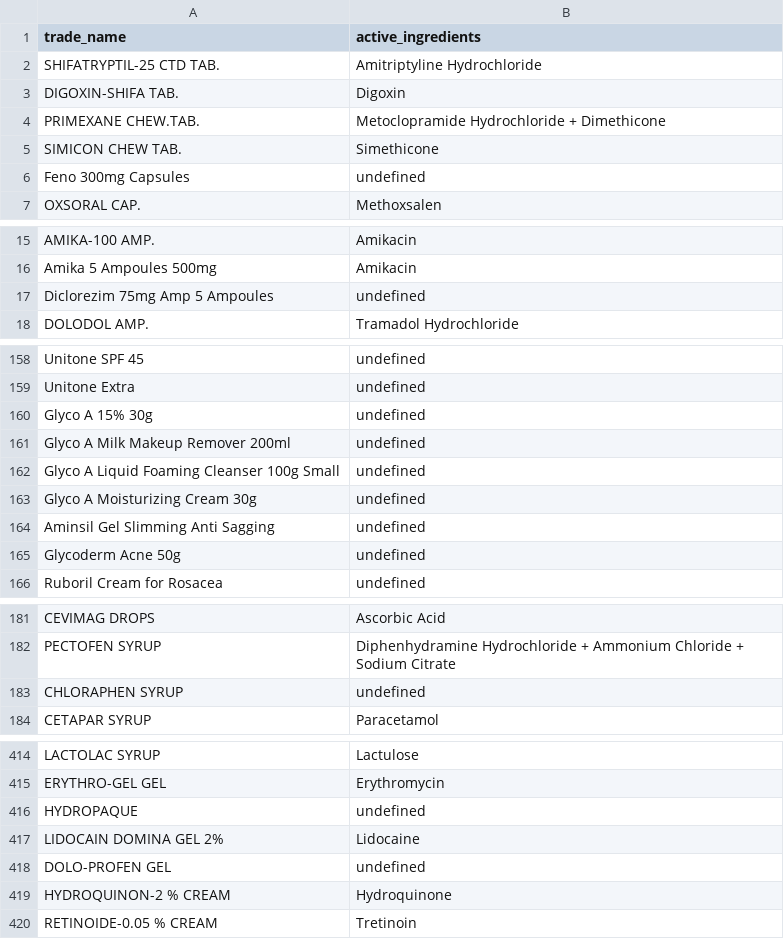
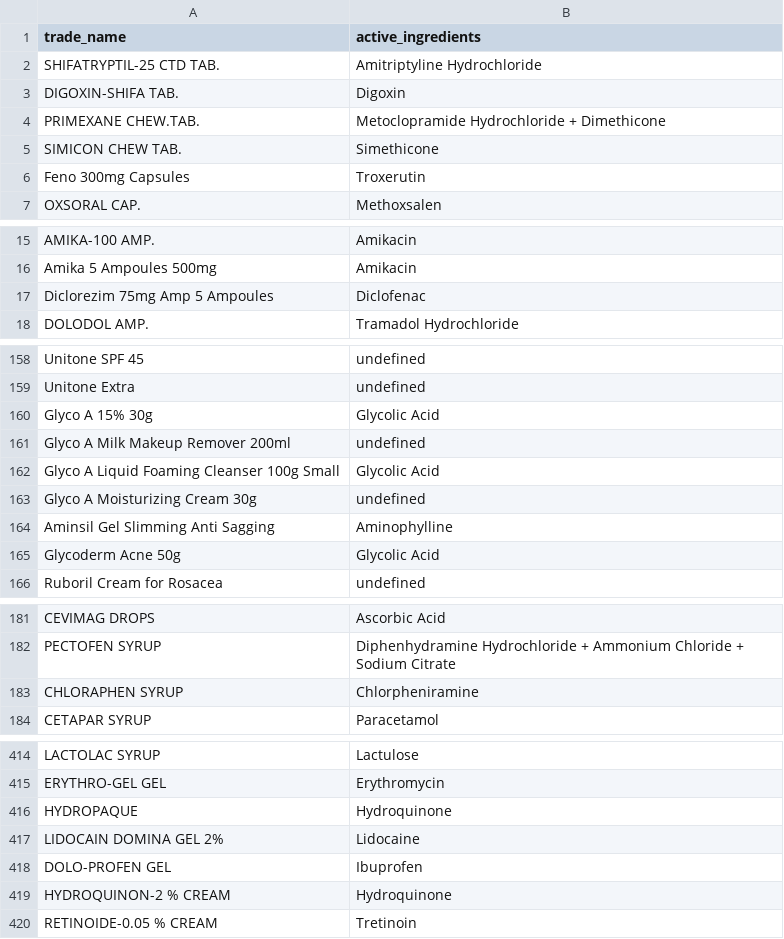
Before and after one commit to Sherko231/sherko_pharma, a CSV file: data/active_ingredients_progress/active_ingredients_batch_002_review.csv, drawn as a sheet; only a part is shown, gaps mark what is left out; the diff covers the shown part only.

Commit message:
data: incorporate 13 app UI ingredient candidates with strict completeness safeguards

```diff
--- a/data/active_ingredients_progress/active_ingredients_batch_002_review.csv
+++ b/data/active_ingredients_progress/active_ingredients_batch_002_review.csv
@@ -5,3 +5,3 @@ PRIMEXANE CHEW.TAB.,Metoclopramide Hydrochloride + Dimethicone
 SIMICON CHEW TAB.,Simethicone
-Feno 300mg Capsules,undefined
+Feno 300mg Capsules,Troxerutin
 OXSORAL CAP.,Methoxsalen
@@ -16,3 +16,3 @@ AMIKA-100 AMP.,Amikacin
 Amika 5 Ampoules 500mg,Amikacin
-Diclorezim 75mg Amp 5 Ampoules,undefined
+Diclorezim 75mg Amp 5 Ampoules,Diclofenac
 DOLODOL AMP.,Tramadol Hydrochloride
@@ -159,8 +159,8 @@ Unitone SPF 45,undefined
 Unitone Extra,undefined
-Glyco A 15% 30g,undefined
+Glyco A 15% 30g,Glycolic Acid
 Glyco A Milk Makeup Remover 200ml,undefined
-Glyco A Liquid Foaming Cleanser 100g Small,undefined
+Glyco A Liquid Foaming Cleanser 100g Small,Glycolic Acid
 Glyco A Moisturizing Cream 30g,undefined
-Aminsil Gel Slimming Anti Sagging,undefined
-Glycoderm Acne 50g,undefined
+Aminsil Gel Slimming Anti Sagging,Aminophylline
+Glycoderm Acne 50g,Glycolic Acid
 Ruboril Cream for Rosacea,undefined
@@ -182,3 +182,3 @@ CEVIMAG DROPS,Ascorbic Acid
 PECTOFEN SYRUP,Diphenhydramine Hydrochloride + Ammonium Chloride + Sodium Citrate
-CHLORAPHEN SYRUP,undefined
+CHLORAPHEN SYRUP,Chlorpheniramine
 CETAPAR SYRUP,Paracetamol
@@ -415,5 +415,5 @@ LACTOLAC SYRUP,Lactulose
 ERYTHRO-GEL GEL,Erythromycin
-HYDROPAQUE,undefined
+HYDROPAQUE,Hydroquinone
 LIDOCAIN DOMINA GEL 2%,Lidocaine
-DOLO-PROFEN GEL,undefined
+DOLO-PROFEN GEL,Ibuprofen
 HYDROQUINON-2 % CREAM,Hydroquinone
```
Also changed, not shown: 4 edited cells elsewhere in this file.
